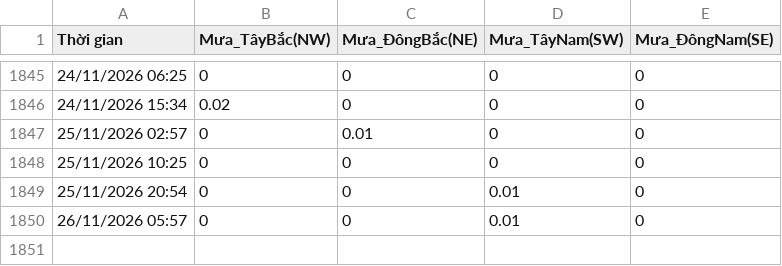
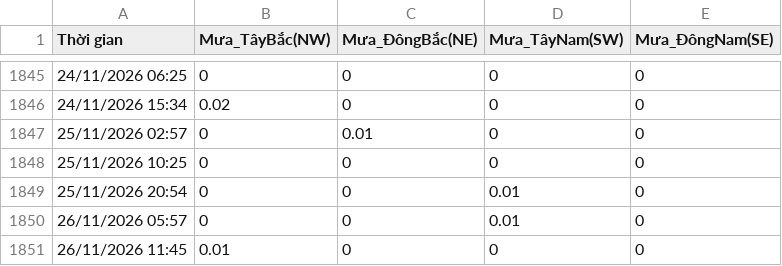
Before and after one commit to Hopper289/Windy-Auto-Logger, a CSV file: WindyHistory.csv, drawn as a sheet; only a part is shown, gaps mark what is left out.

Commit message:
Tự động cập nhật dữ liệu lịch sử

```diff
--- a/WindyHistory.csv
+++ b/WindyHistory.csv
@@ -1850 +1850,2 @@ Thời gian,Mưa_TâyBắc(NW),Mưa_ĐôngBắc(NE),Mưa_TâyNam(SW),Mưa_Đông
 26/11/2026 05:57,0,0,0.01,0
+26/11/2026 11:45,0.01,0,0,0
```
